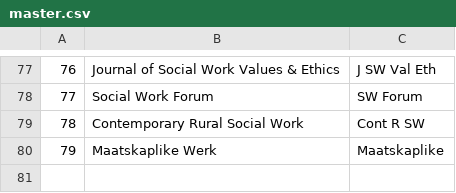
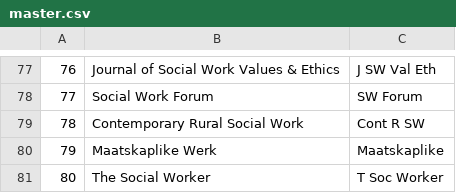
Before and after one commit to beperron/SocialWork100Years, a CSV file: Data/master.csv, drawn as a sheet; only a part is shown, gaps mark what is left out; the diff names each change by its address in the sheet, - before the commit and + after, or states it on an @@ line.

Commit message:
Added and merged historical title for The Social Worker. Wrangled new data. Code is functioning.

```diff
--- a/Data/master.csv
+++ b/Data/master.csv
+row 81: 80 | The Social Worker | T Soc Worker
```
Also changed, not shown: 8 other files.
